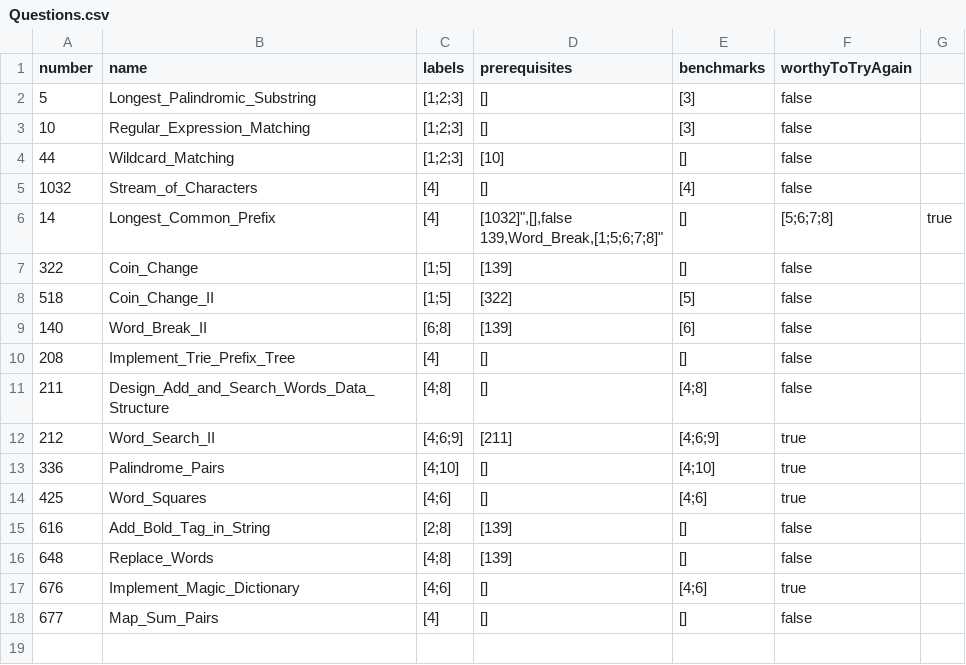
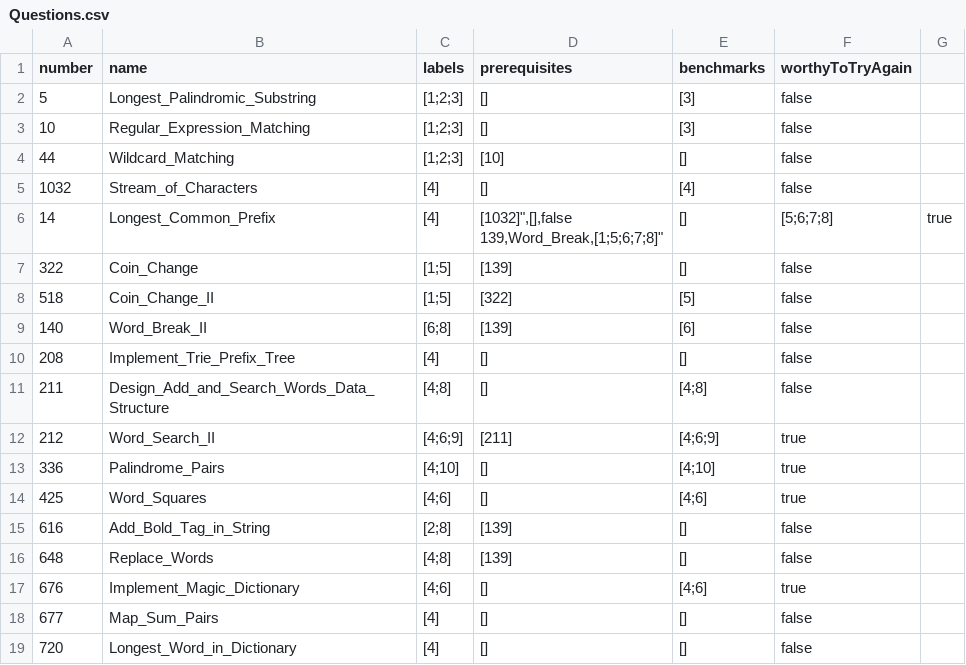
Before and after one commit to liushuyu6666/Algorithm_Leetcode_Java, a CSV file: src/_Summary_/Questions.csv, drawn as a sheet.

Commit message:
add longest word in dictionary

```diff
--- a/src/_Summary_/Questions.csv
+++ b/src/_Summary_/Questions.csv
@@ -19 +19,2 @@ number,name,labels,prerequisites,benchmarks,worthyToTryAgain
 677,Map_Sum_Pairs,[4],[],[],false
+720,Longest_Word_in_Dictionary,[4],[],[],false
```
Also changed, not shown: 2 other files.
